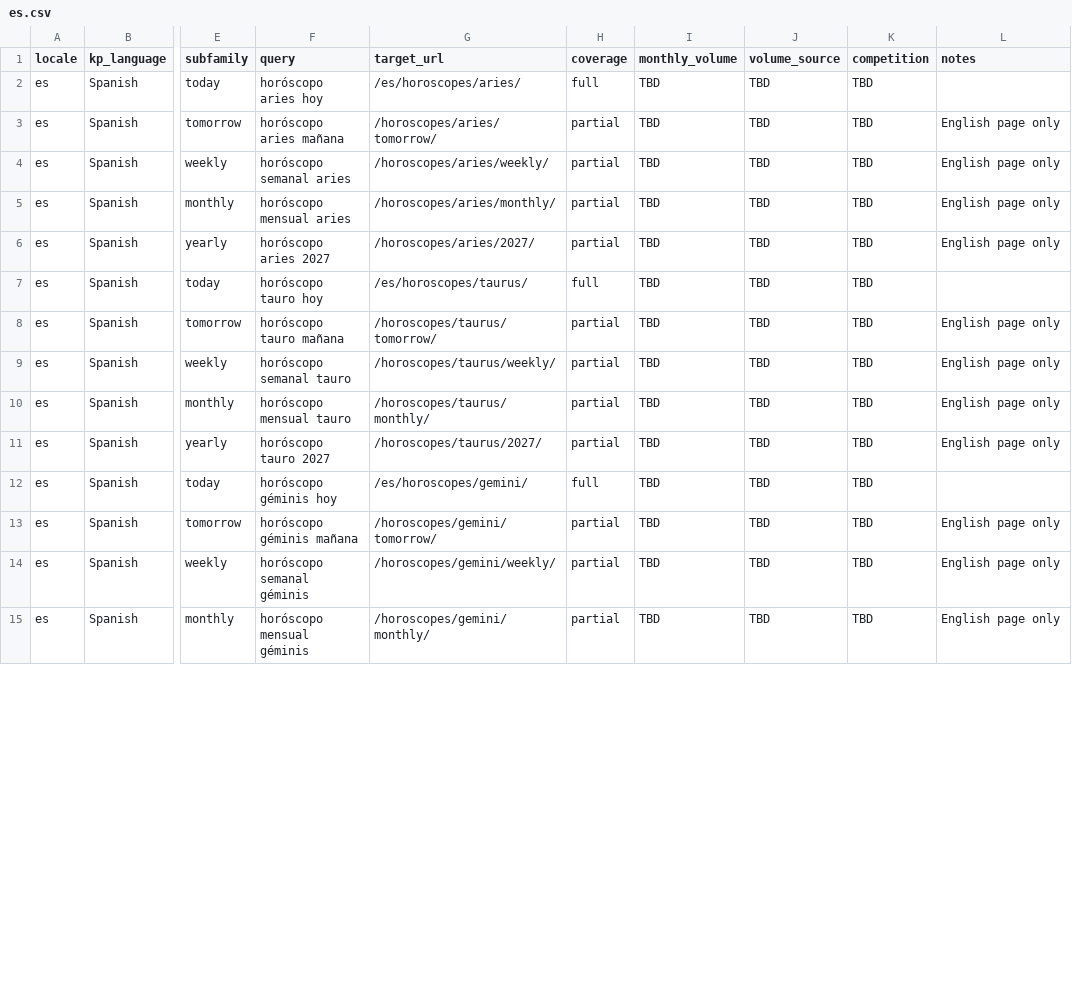
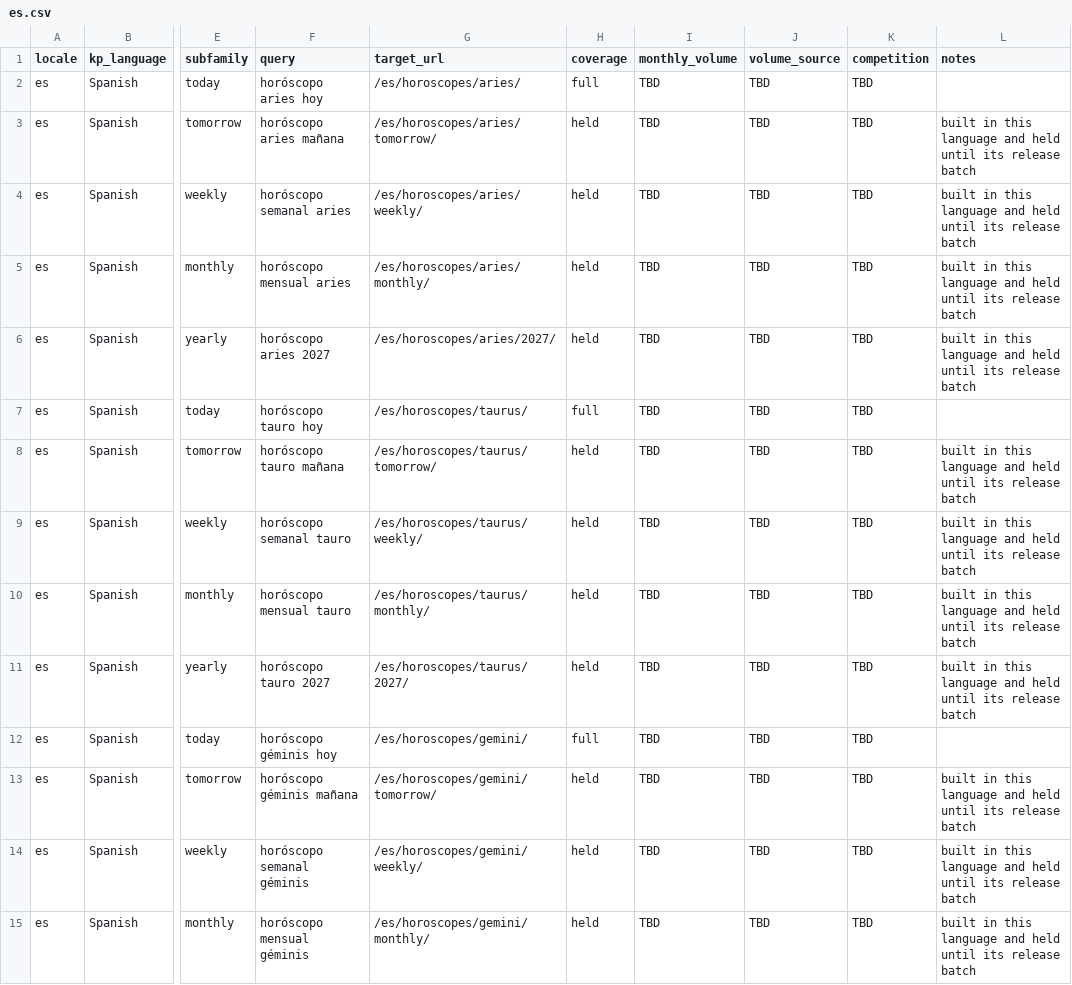
Before and after one commit to zodiacs-org/site, a CSV file: docs/visibility/keywords/es.csv, drawn as a sheet; only a part is shown, gaps mark what is left out; the diff covers the shown part only; the diff names each change by its address in the sheet, - before the commit and + after, or states it on an @@ line.

```diff
--- a/docs/visibility/keywords/es.csv
+++ b/docs/visibility/keywords/es.csv
-G3 (target_url): /horoscopes/aries/tomorrow/
+G3 (target_url): /es/horoscopes/aries/tomorrow/
-H3:H6 (coverage): partial
+H3:H6 (coverage): held
-L3:L6 (notes): English page only
+L3:L6 (notes): built in this language and held until its release batch
-G4 (target_url): /horoscopes/aries/weekly/
+G4 (target_url): /es/horoscopes/aries/weekly/
-G5 (target_url): /horoscopes/aries/monthly/
+G5 (target_url): /es/horoscopes/aries/monthly/
-G6 (target_url): /horoscopes/aries/2027/
+G6 (target_url): /es/horoscopes/aries/2027/
-G8 (target_url): /horoscopes/taurus/tomorrow/
+G8 (target_url): /es/horoscopes/taurus/tomorrow/
-H8:H11 (coverage): partial
+H8:H11 (coverage): held
-L8:L11 (notes): English page only
+L8:L11 (notes): built in this language and held until its release batch
-G9 (target_url): /horoscopes/taurus/weekly/
+G9 (target_url): /es/horoscopes/taurus/weekly/
-G10 (target_url): /horoscopes/taurus/monthly/
+G10 (target_url): /es/horoscopes/taurus/monthly/
-G11 (target_url): /horoscopes/taurus/2027/
+G11 (target_url): /es/horoscopes/taurus/2027/
-G13 (target_url): /horoscopes/gemini/tomorrow/
+G13 (target_url): /es/horoscopes/gemini/tomorrow/
-H13:H15 (coverage): partial
+H13:H15 (coverage): held
-L13:L15 (notes): English page only
+L13:L15 (notes): built in this language and held until its release batch
-G14 (target_url): /horoscopes/gemini/weekly/
+G14 (target_url): /es/horoscopes/gemini/weekly/
-G15 (target_url): /horoscopes/gemini/monthly/
+G15 (target_url): /es/horoscopes/gemini/monthly/
```
Also changed, not shown: 117 edited cells elsewhere in this file, docs/visibility/keywords/fr.csv, docs/visibility/keywords/it.csv, 13 other files.
